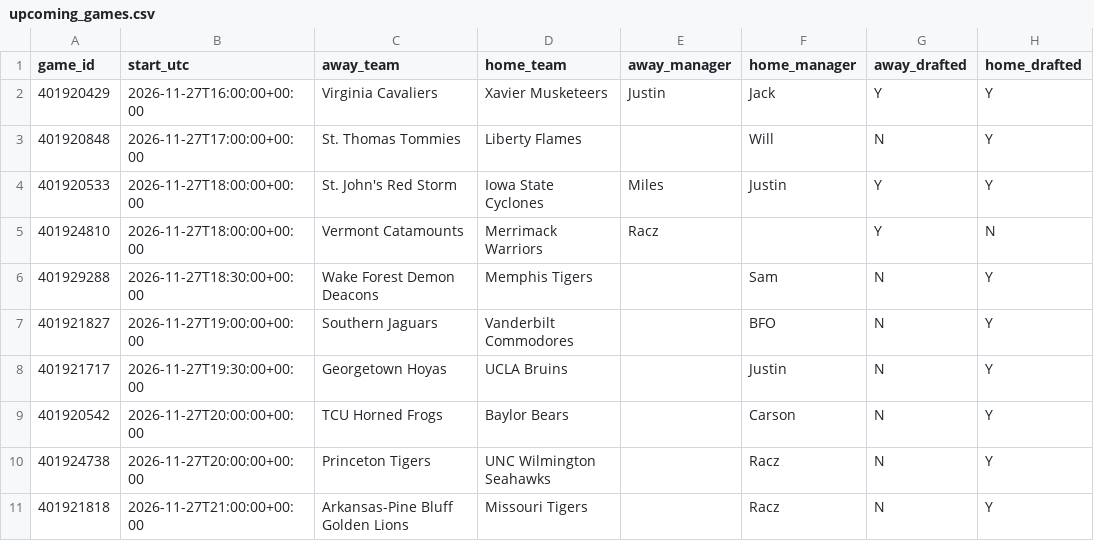
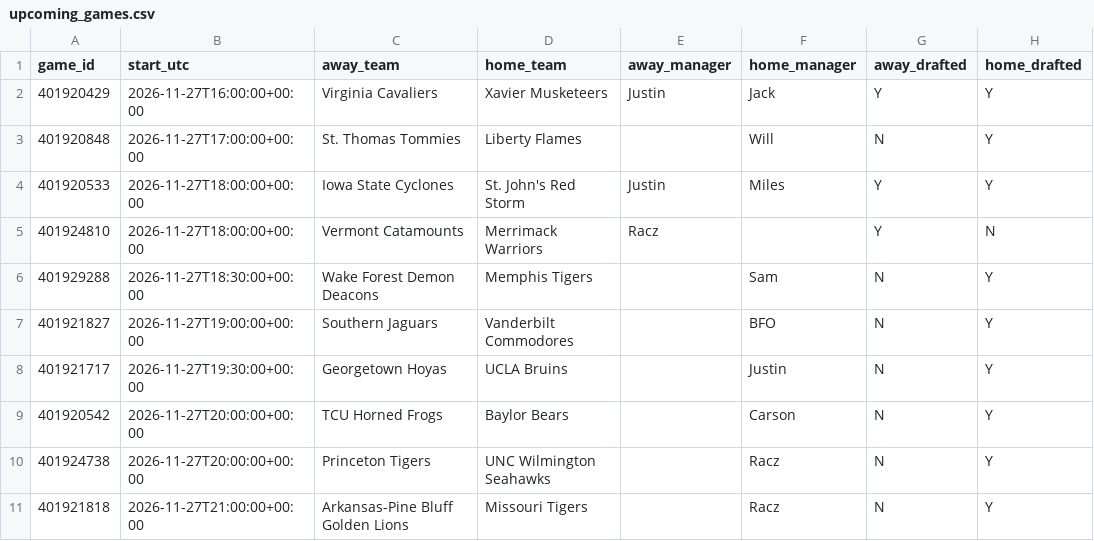
Before and after one commit to tmassa1/cbb-draft-league, a CSV file: data/upcoming_games.csv, drawn as a sheet; only a part is shown; the diff names each change by its address in the sheet, - before the commit and + after, or states it on an @@ line.

```diff
--- a/data/upcoming_games.csv
+++ b/data/upcoming_games.csv
-C4 (away_team): St. John's Red Storm
+C4 (away_team): Iowa State Cyclones
-D4 (home_team): Iowa State Cyclones
+D4 (home_team): St. John's Red Storm
-E4 (away_manager): Miles
+E4 (away_manager): Justin
-F4 (home_manager): Justin
+F4 (home_manager): Miles
```
